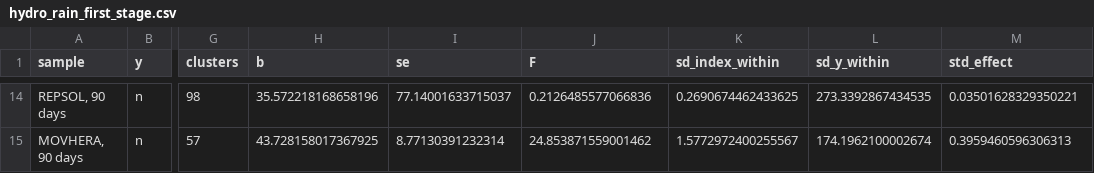
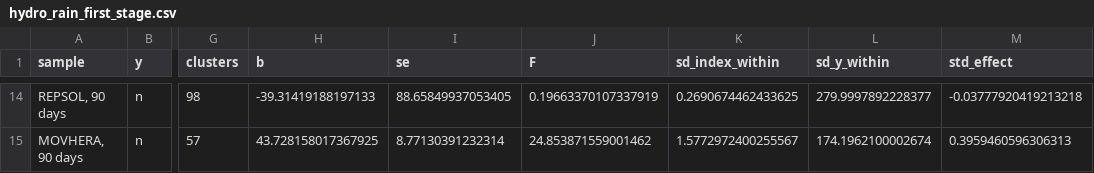
Before and after one commit to theomello/iberian_electricity_thesis, a CSV file: outputs/tables/hydro_rain_first_stage.csv, drawn as a sheet; only a part is shown, gaps mark what is left out; the diff covers the shown part only; the diff names each change by its address in the sheet, - before the commit and + after, or states it on an @@ line.

```diff
--- a/outputs/tables/hydro_rain_first_stage.csv
+++ b/outputs/tables/hydro_rain_first_stage.csv
-H14 (b): 35.572218168658196
+H14 (b): -39.31419188197133
-I14 (se): 77.14001633715037
+I14 (se): 88.65849937053405
-J14 (F): 0.2126485577066836
+J14 (F): 0.19663370107337919
-L14 (sd_y_within): 273.3392867434535
+L14 (sd_y_within): 279.9997892228377
-M14 (std_effect): 0.03501628329350221
+M14 (std_effect): -0.03777920419213218
```
Also changed, not shown: 60 edited cells elsewhere in this file, outputs/tables/forecast_first_stage.csv, outputs/tables/leg_c_results.csv, 5 other files.
